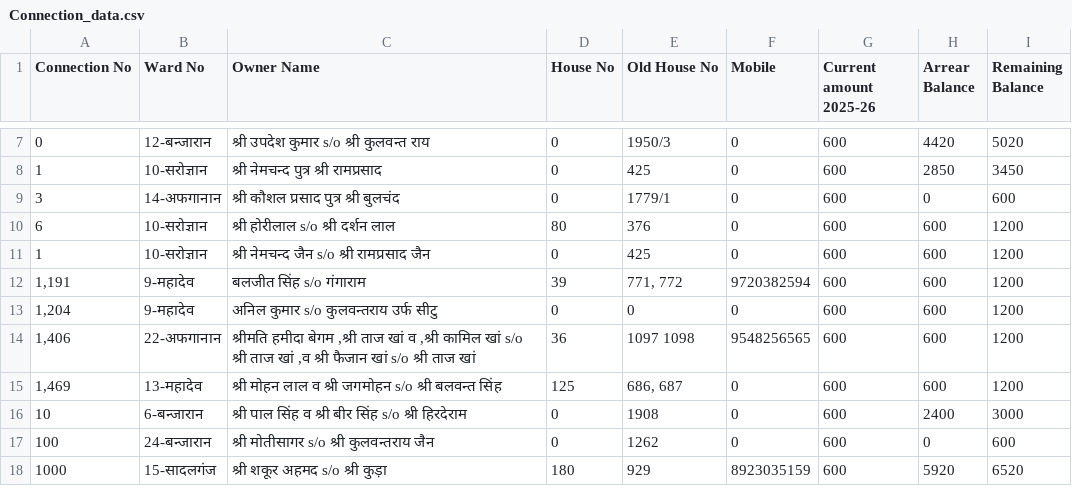
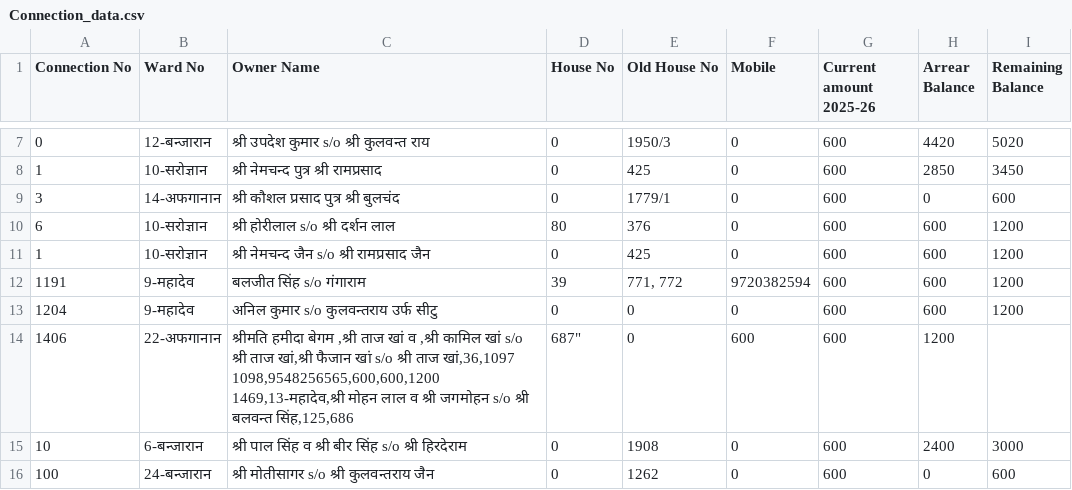
Before and after one commit to nppnakur/nppnakur.github.io, a CSV file: Connection_data.csv, drawn as a sheet; only a part is shown, gaps mark what is left out; the shorter side is filled out with more unchanged rows.

Commit message:
Update Connection_data.csv

```diff
--- a/Connection_data.csv
+++ b/Connection_data.csv
@@ -11,6 +11,6 @@
 1,10-सरोज्ञान,श्री नेमचन्द जैन s/o श्री रामप्रसाद जैन,0,425,0,600,600,1200
-"1,191",9-महादेव,बलजीत सिंह s/o गंगाराम,39,"771, 772",9720382594,600,600,1200
-"1,204",9-महादेव,अनिल कुमार s/o कुलवन्तराय उर्फ सीटु,0,0,0,600,600,1200
-"1,406",22-अफगानान,"श्रीमति हमीदा बेगम ,श्री ताज खां व ,श्री कामिल खां s/o श्री ताज खां ,व श्री फैजान खां s/o श्री ताज खां",36,1097 1098,9548256565,600,600,1200
-"1,469",13-महादेव,श्री मोहन लाल व श्री जगमोहन s/o श्री बलवन्त सिंह,125,"686, 687",0,600,600,1200
+1191,9-महादेव,बलजीत सिंह s/o गंगाराम,39,"771, 772",9720382594,600,600,1200
+1204,9-महादेव,अनिल कुमार s/o कुलवन्तराय उर्फ सीटु,0,0,0,600,600,1200
+1406,22-अफगानान,"श्रीमति हमीदा बेगम ,श्री ताज खां व ,श्री कामिल खां s/o श्री ताज खां,श्री फैजान खां s/o श्री ताज खां,36,1097 1098,9548256565,600,600,1200
+1469,13-महादेव,श्री मोहन लाल व श्री जगमोहन s/o श्री बलवन्त सिंह,125,"686, 687",0,600,600,1200
 10,6-बन्जारान,श्री पाल सिंह व श्री बीर सिंह s/o श्री हिरदेराम,0,1908,0,600,2400,3000
```
